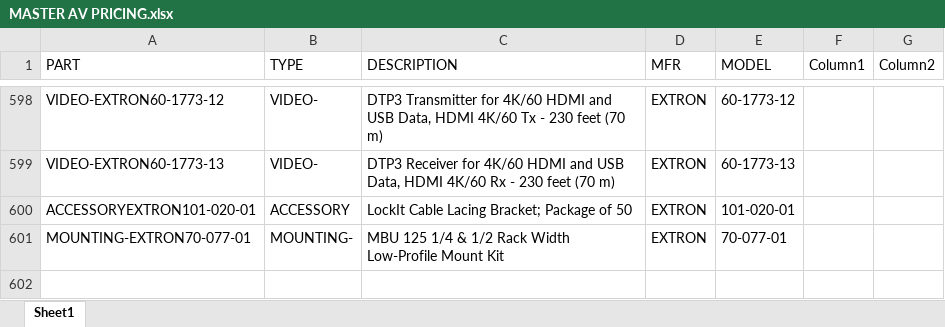
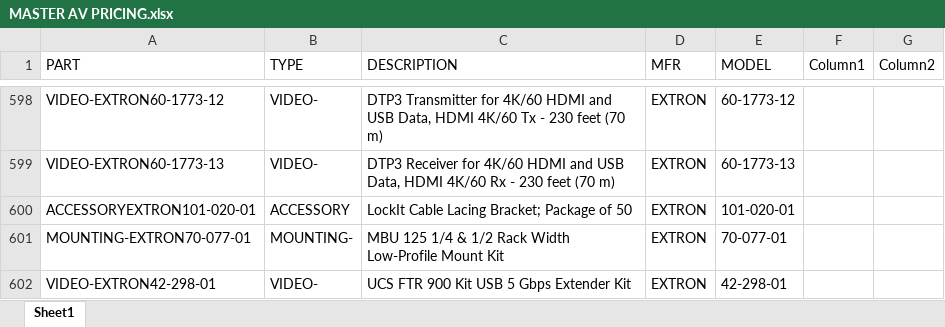
Before and after one commit to bruceb85/av_equipment_list, an Excel workbook: MASTER AV PRICING.xlsx, sheet Sheet1, drawn as a sheet; only a part is shown, gaps mark what is left out; values as stored, in another font and other column widths than the file's, no borders; table styles not drawn; the diff names each change by its address in the sheet, - before the commit and + after, or states it on an @@ line.

Commit message:
ADD ITEM

```diff
--- a/MASTER AV PRICING.xlsx (sheet Sheet1)
+++ b/MASTER AV PRICING.xlsx (sheet Sheet1)
+row 602: VIDEO-EXTRON42-298-01 | VIDEO- | UCS FTR 900 Kit USB 5 Gbps Extender Kit | EXTRON | 42-298-01
```
